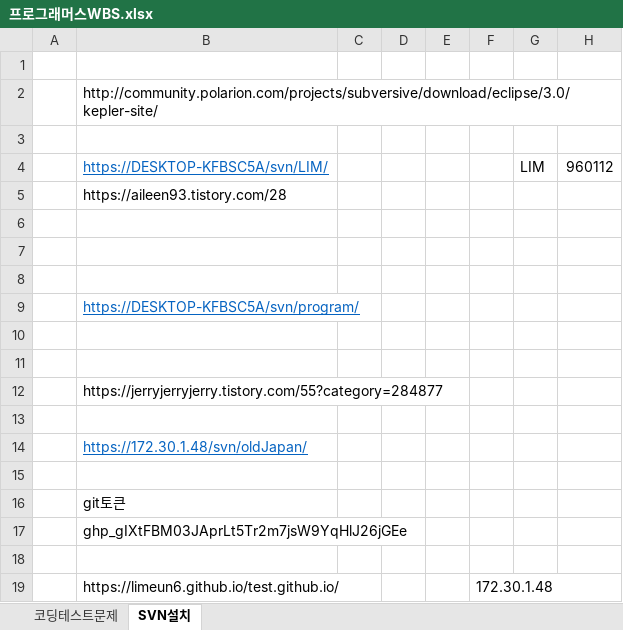
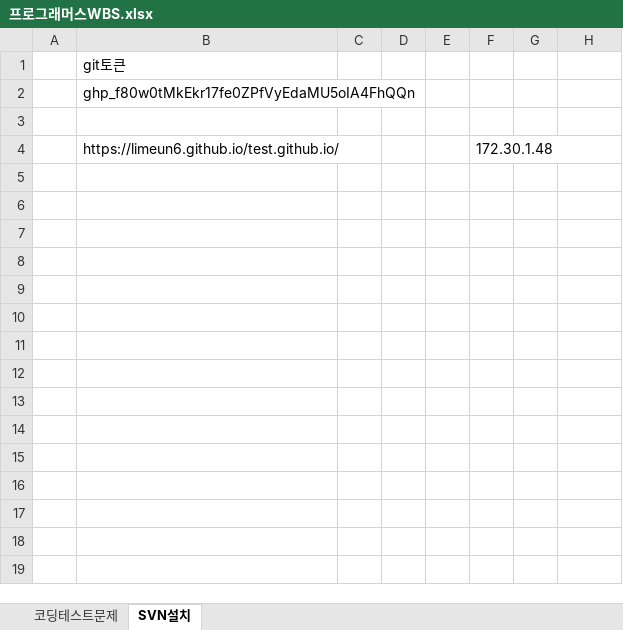
Before and after one commit to limeun6/codingtest, an Excel workbook: src/FileExcel/프로그래머스WBS.xlsx, sheet SVN설치, drawn as a sheet; values as stored, in another font and other column widths than the file's, no borders; removed rows and columns are numbered as before the commit, all else as after; the diff names each change by its address in the sheet, - before the commit and + after, or states it on an @@ line.

```diff
--- a/src/FileExcel/프로그래머스WBS.xlsx (sheet SVN설치)
+++ b/src/FileExcel/프로그래머스WBS.xlsx (sheet SVN설치)
-row 1: (empty)
-row 2:  | http://community.polarion.com/projects/subversive/download/eclipse/3.0/kepler-site/
-row 3: (empty)
-row 4:  | https://DESKTOP-KFBSC5A/svn/LIM/ |  |  |  |  | LIM | 960112
-row 5:  | https://aileen93.tistory.com/28
-row 6: (empty)
-row 7: (empty)
-row 8: (empty)
-row 9:  | https://DESKTOP-KFBSC5A/svn/program/
-row 10: (empty)
-row 11: (empty)
-row 12:  | https://jerryjerryjerry.tistory.com/55?category=284877
-row 13: (empty)
-row 14:  | https://172.30.1.48/svn/oldJapan/
-row 15: (empty)
-B2: 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
+B2: 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
```
Also changed, not shown: sheet 코딩테스트문제.
